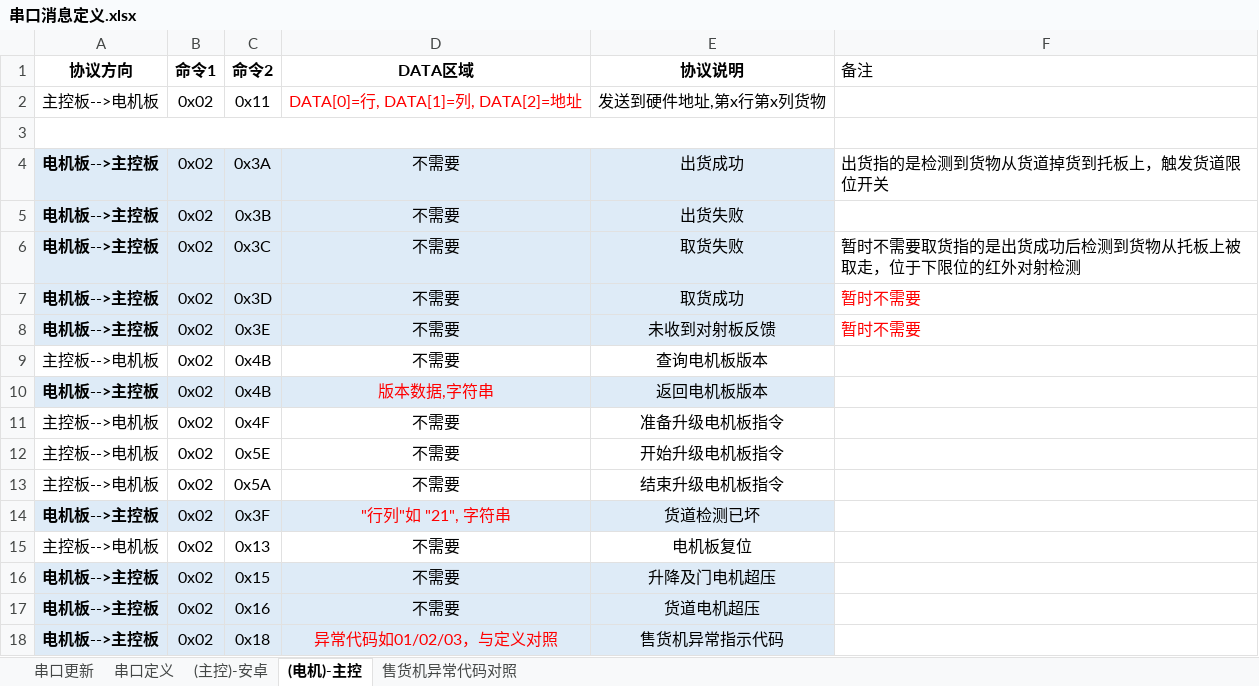
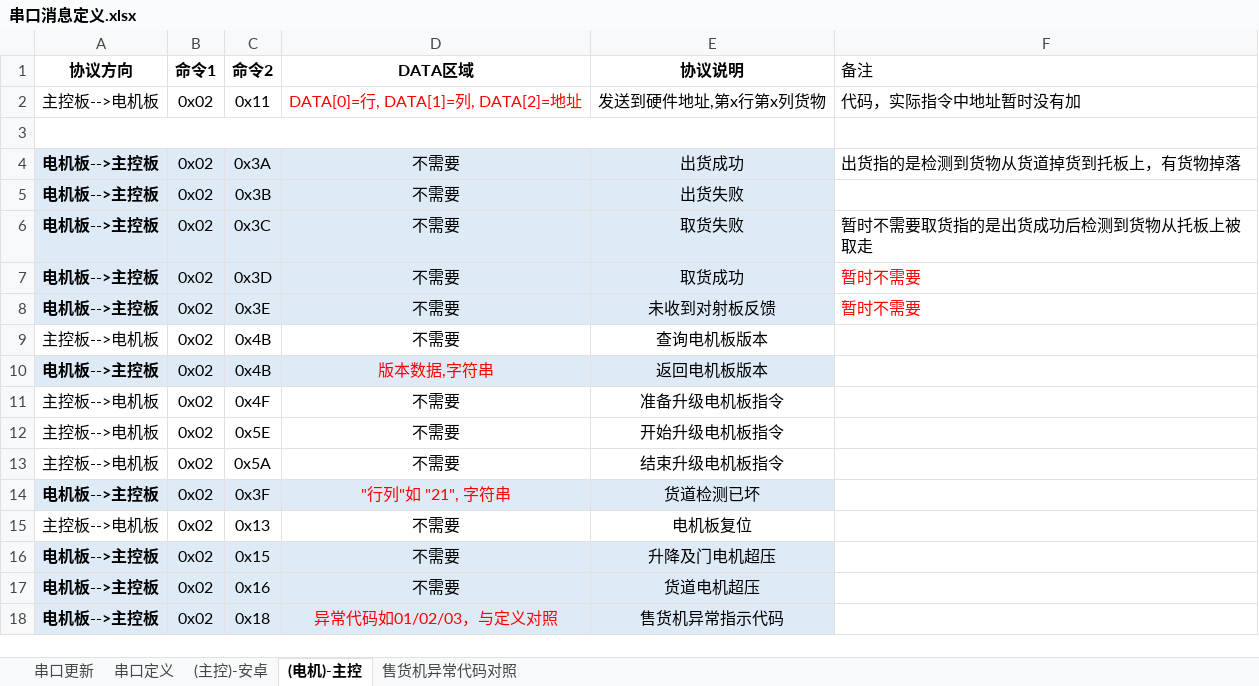
Before and after one commit to marswon/SellingTHD, an Excel workbook: docs/串口消息定义.xlsx, sheet (电机)-主控, drawn as a sheet; values as stored, in another font and other column widths than the file's, no borders; the diff names each change by its address in the sheet, - before the commit and + after, or states it on an @@ line.

```diff
--- a/docs/串口消息定义.xlsx (sheet (电机)-主控)
+++ b/docs/串口消息定义.xlsx (sheet (电机)-主控)
-F2 (备注): (empty)
+F2 (备注): 代码，实际指令中地址暂时没有加
-F4 (备注): 出货指的是检测到货物从货道掉货到托板上，触发货道限位开关
+F4 (备注): 出货指的是检测到货物从货道掉货到托板上，有货物掉落
-F6 (备注): 暂时不需要取货指的是出货成功后检测到货物从托板上被取走，位于下限位的红外对射检测
+F6 (备注): 暂时不需要取货指的是出货成功后检测到货物从托板上被取走
```
Also changed, not shown: sheet 串口定义, sheet 串口更新, sheet (主控)-安卓, charts or pictures, 4 other files.
